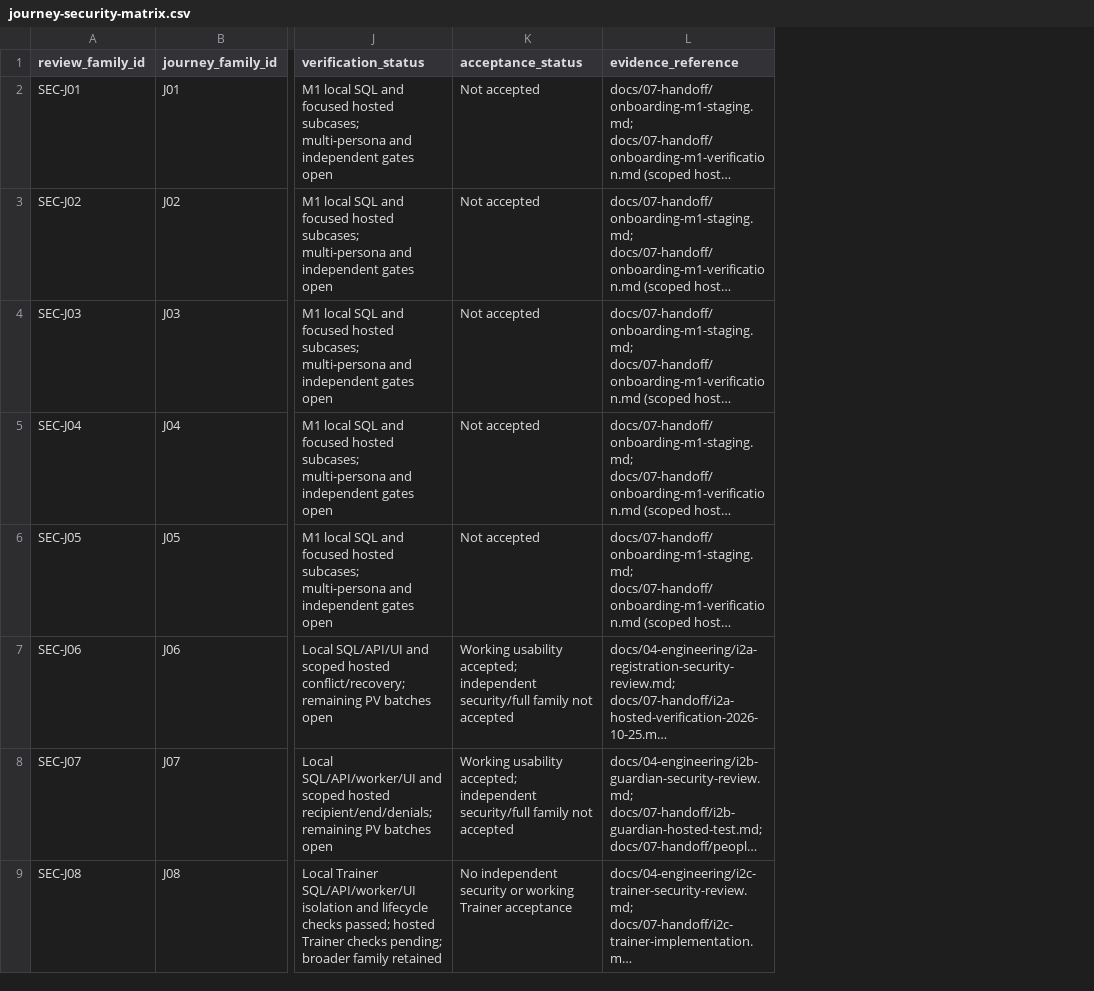
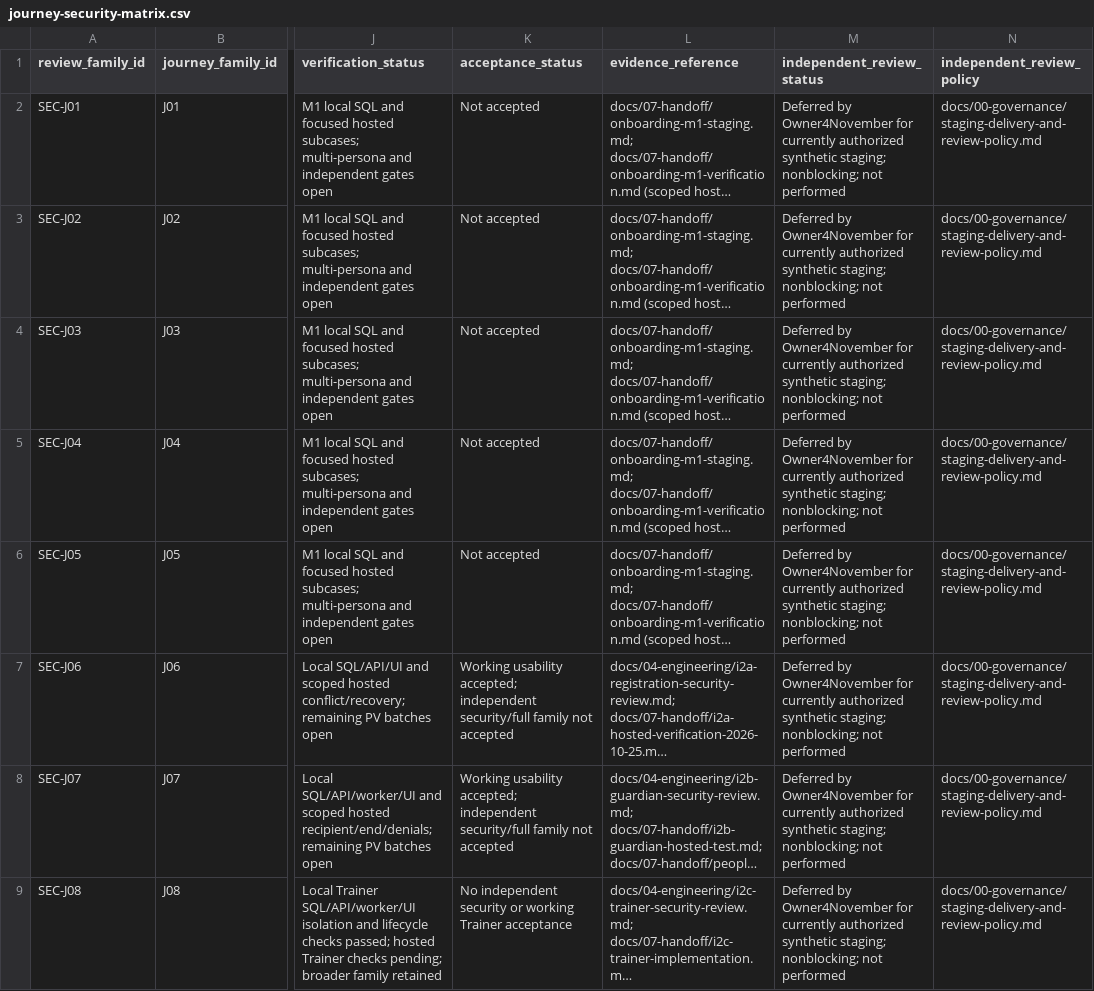
Before and after one commit to nahrplatform-rgb/academyos-web, a CSV file: docs/04-engineering/journey-security-matrix.csv, drawn as a sheet; only a part is shown, gaps mark what is left out; long unchanged cells end in …; the diff names each change by its address in the sheet, - before the commit and + after, or states it on an @@ line.

Commit message:
docs: defer staging audit and plan dedicated Owner roles

```diff
--- a/docs/04-engineering/journey-security-matrix.csv
+++ b/docs/04-engineering/journey-security-matrix.csv
+column M (independent_review_status), rows 2-9: all Deferred by Owner4November for currently authorized synthetic staging; nonblocking; not performed
+column N (independent_review_policy), rows 2-9: all docs/00-governance/staging-delivery-and-review-policy.md
```
Also changed, not shown: docs/06-delivery/experience-execution.csv, 53 other files.
